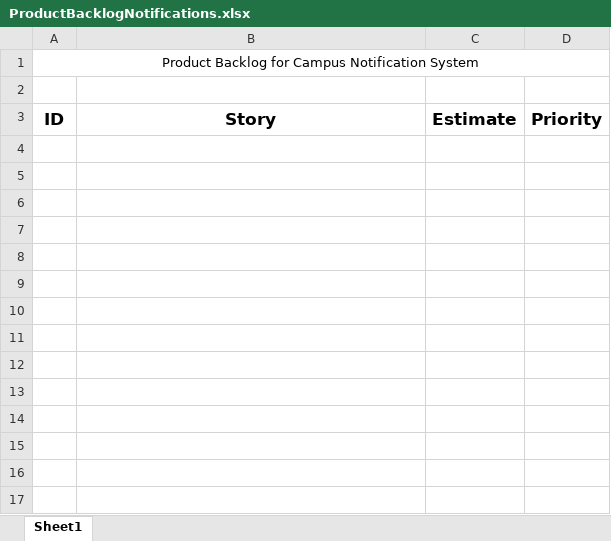
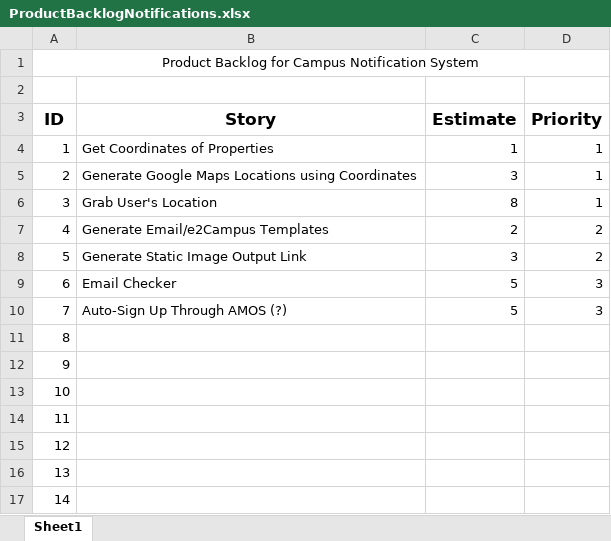
Before and after one commit to ColbyHman/SoftwareEngineeringTeamTwo, an Excel workbook: ProductBacklogNotifications.xlsx, sheet Sheet1, drawn as a sheet; values as stored, in another font and other column widths than the file's, no borders; the diff names each change by its address in the sheet, - before the commit and + after, or states it on an @@ line.

```diff
--- a/ProductBacklogNotifications.xlsx (sheet Sheet1)
+++ b/ProductBacklogNotifications.xlsx (sheet Sheet1)
+row 4: 1 | Get Coordinates of Properties | 1 | 1
+row 5: 2 | Generate Google Maps Locations using Coordinates | 3 | 1
+row 6: 3 | Grab User's Location | 8 | 1
+row 7: 4 | Generate Email/e2Campus Templates | 2 | 2
+row 8: 5 | Generate Static Image Output Link | 3 | 2
+row 9: 6 | Email Checker | 5 | 3
+row 10: 7 | Auto-Sign Up Through AMOS (?) | 5 | 3
+row 11: 8
+row 12: 9
+row 13: 10
+row 14: 11
+row 15: 12
+row 16: 13
+row 17: 14
```
Also changed, not shown: 1 other file.
